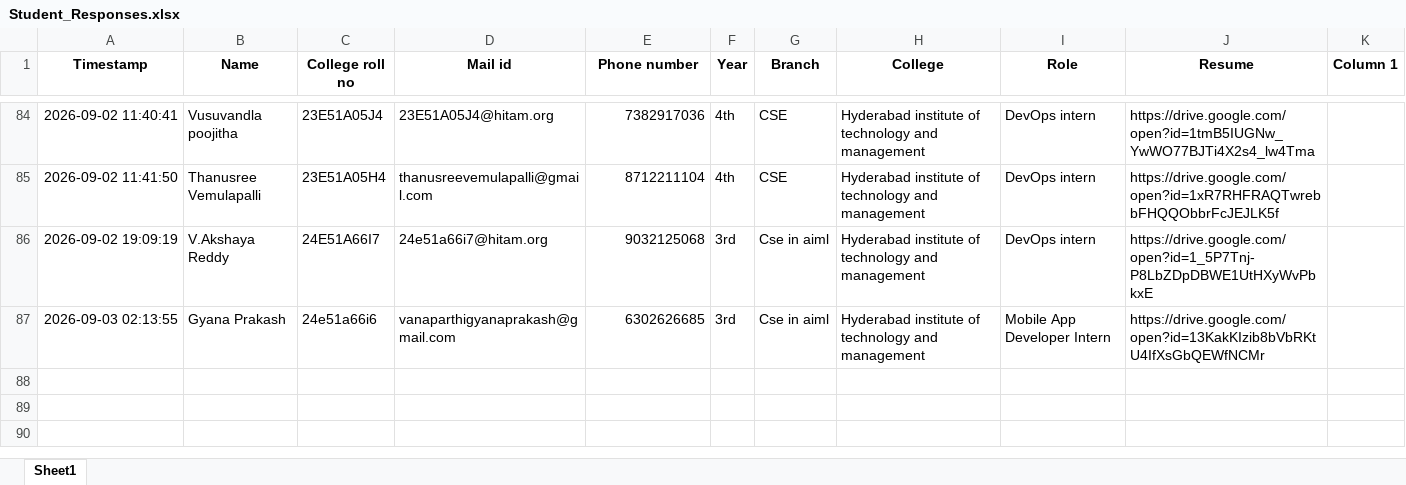
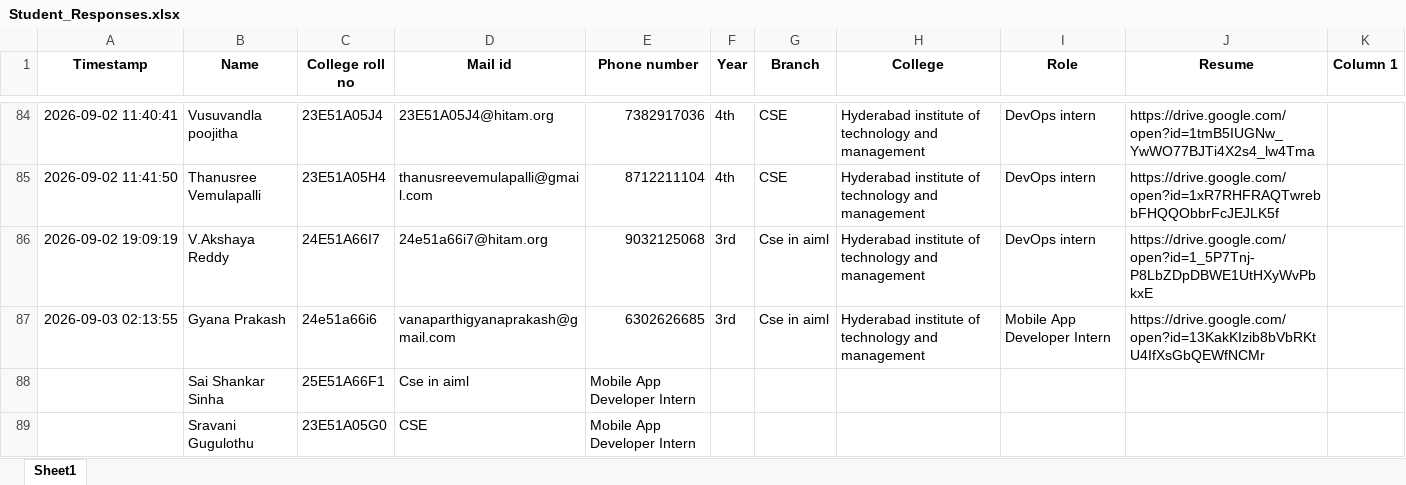
Before and after one commit to Dhanush-git-ui/learniverse-ai, an Excel workbook: backend/data/Student_Responses.xlsx, sheet Sheet1, drawn as a sheet; only a part is shown, gaps mark what is left out; values as stored, in another font and other column widths than the file's, no borders; the diff names each change by its address in the sheet, - before the commit and + after, or states it on an @@ line.

Commit message:
Add Sai Shankar Sinha (25E51A66F1) and Sravani Gugulothu (23E51A05G0) to Mobile App Developer track

```diff
--- a/backend/data/Student_Responses.xlsx (sheet Sheet1)
+++ b/backend/data/Student_Responses.xlsx (sheet Sheet1)
+row 88:  | Sai Shankar Sinha | 25E51A66F1 | Cse in aiml | Mobile App Developer Intern
+row 89:  | Sravani Gugulothu | 23E51A05G0 | CSE | Mobile App Developer Intern
```
Also changed, not shown: 1 other file.
